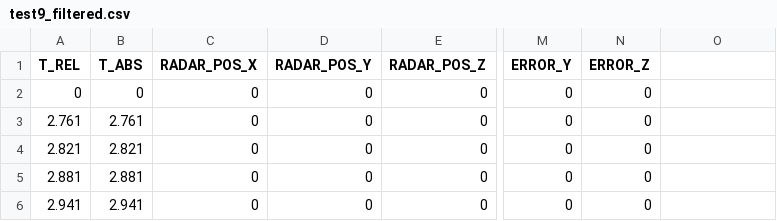
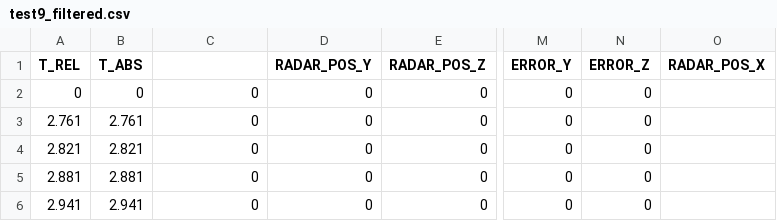
Before and after one commit to gwc67/code1, a CSV file: excel_csv/test9_filtered.csv, drawn as a sheet; only a part is shown, gaps mark what is left out; the diff names each change by its address in the sheet, - before the commit and + after, or states it on an @@ line.

```diff
--- a/excel_csv/test9_filtered.csv
+++ b/excel_csv/test9_filtered.csv
-C1: RADAR_POS_X
+C1: (empty)
-O1: (empty)
+O1: RADAR_POS_X
```
Also changed, not shown: excel_csv/test7_filtered.csv, 11 other files.
